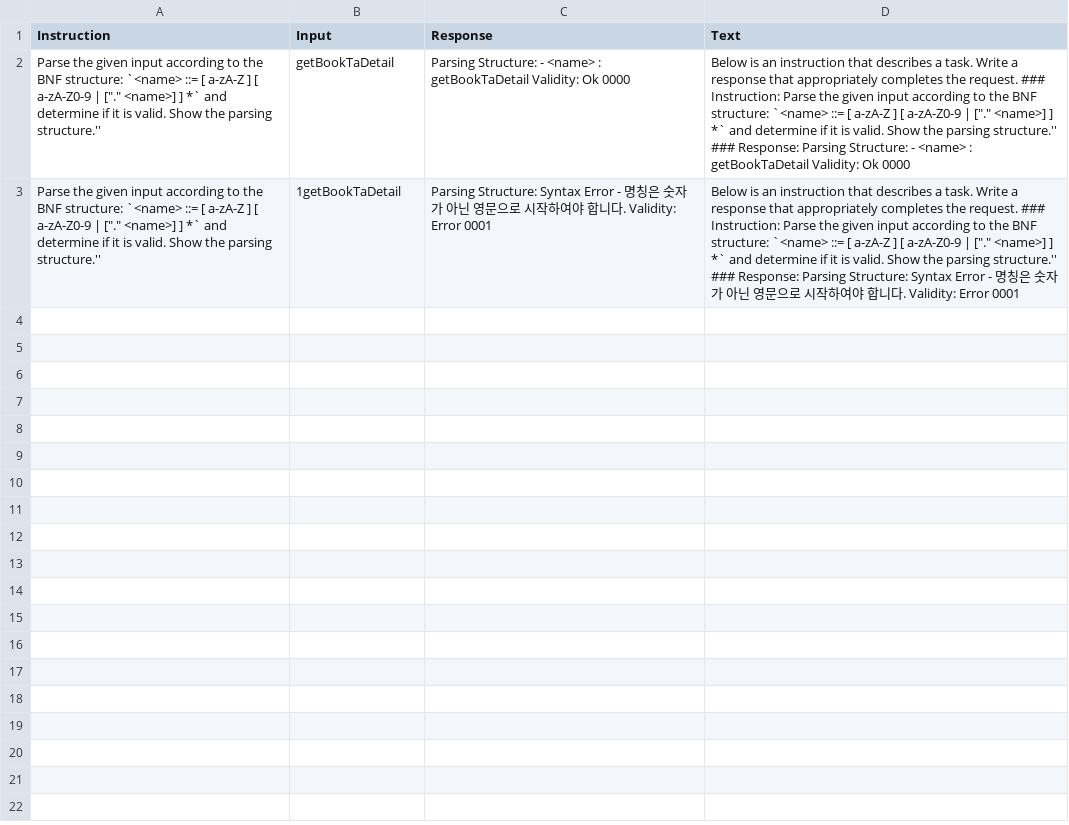
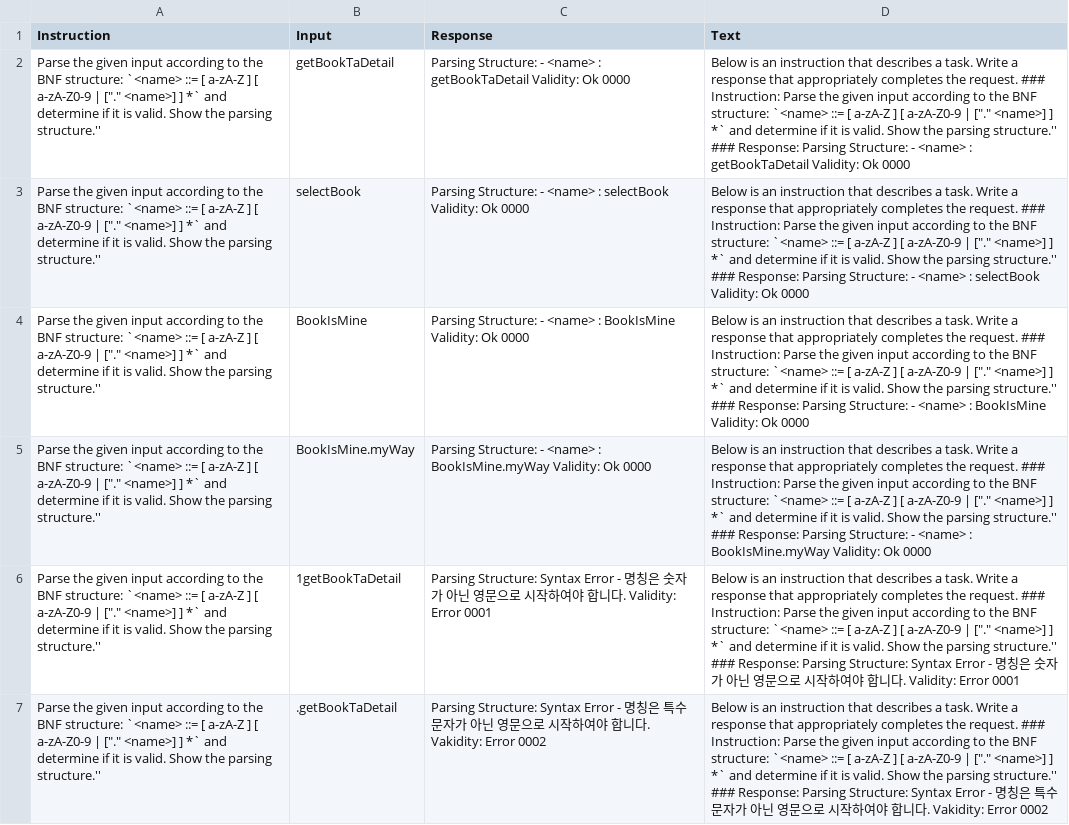
Before and after one commit to happy7dean/datas, a CSV file: anyx-learn-20241028.csv, drawn as a sheet; the diff names each change by its address in the sheet, - before the commit and + after, or states it on an @@ line.

Commit message:
에제 추가

```diff
--- a/anyx-learn-20241028.csv
+++ b/anyx-learn-20241028.csv
+row 3: Parse the given input according to the BNF structure: `<name> ::= [ a-zA-Z ] [ a-zA-Z0-9 | ["." <name>] ] *` and determine if it is valid. Show the parsing structure.'' | selectBook | Parsing Structure: - <name> : selectBook Validity: Ok 0000 | Below is an instruction that describes a task. Write a response that appropriately completes the request. ### Instruction: Parse the given input according to the BNF structure: `<name> ::= [ a-zA-Z ] [ a-zA-Z0-9 | ["." <name>] ] *` and determine if it is valid. Show the parsing structure.'' ### Response: Parsing Structure: - <name> : selectBook Validity: Ok 0000
+row 4: Parse the given input according to the BNF structure: `<name> ::= [ a-zA-Z ] [ a-zA-Z0-9 | ["." <name>] ] *` and determine if it is valid. Show the parsing structure.'' | BookIsMine | Parsing Structure: - <name> : BookIsMine Validity: Ok 0000 | Below is an instruction that describes a task. Write a response that appropriately completes the request. ### Instruction: Parse the given input according to the BNF structure: `<name> ::= [ a-zA-Z ] [ a-zA-Z0-9 | ["." <name>] ] *` and determine if it is valid. Show the parsing structure.'' ### Response: Parsing Structure: - <name> : BookIsMine Validity: Ok 0000
+row 5: Parse the given input according to the BNF structure: `<name> ::= [ a-zA-Z ] [ a-zA-Z0-9 | ["." <name>] ] *` and determine if it is valid. Show the parsing structure.'' | BookIsMine.myWay | Parsing Structure: - <name> : BookIsMine.myWay Validity: Ok 0000 | Below is an instruction that describes a task. Write a response that appropriately completes the request. ### Instruction: Parse the given input according to the BNF structure: `<name> ::= [ a-zA-Z ] [ a-zA-Z0-9 | ["." <name>] ] *` and determine if it is valid. Show the parsing structure.'' ### Response: Parsing Structure: - <name> : BookIsMine.myWay Validity: Ok 0000
+row 7: Parse the given input according to the BNF structure: `<name> ::= [ a-zA-Z ] [ a-zA-Z0-9 | ["." <name>] ] *` and determine if it is valid. Show the parsing structure.'' | .getBookTaDetail | Parsing Structure: Syntax Error - 명칭은 특수문자가 아닌 영문으로 시작하여야 합니다. Vakidity: Error 0002 | Below is an instruction that describes a task. Write a response that appropriately completes the request. ### Instruction: Parse the given input according to the BNF structure: `<name> ::= [ a-zA-Z ] [ a-zA-Z0-9 | ["." <name>] ] *` and determine if it is valid. Show the parsing structure.'' ### Response: Parsing Structure: Syntax Error - 명칭은 특수문자가 아닌 영문으로 시작하여야 합니다. Vakidity: Error 0002
```
